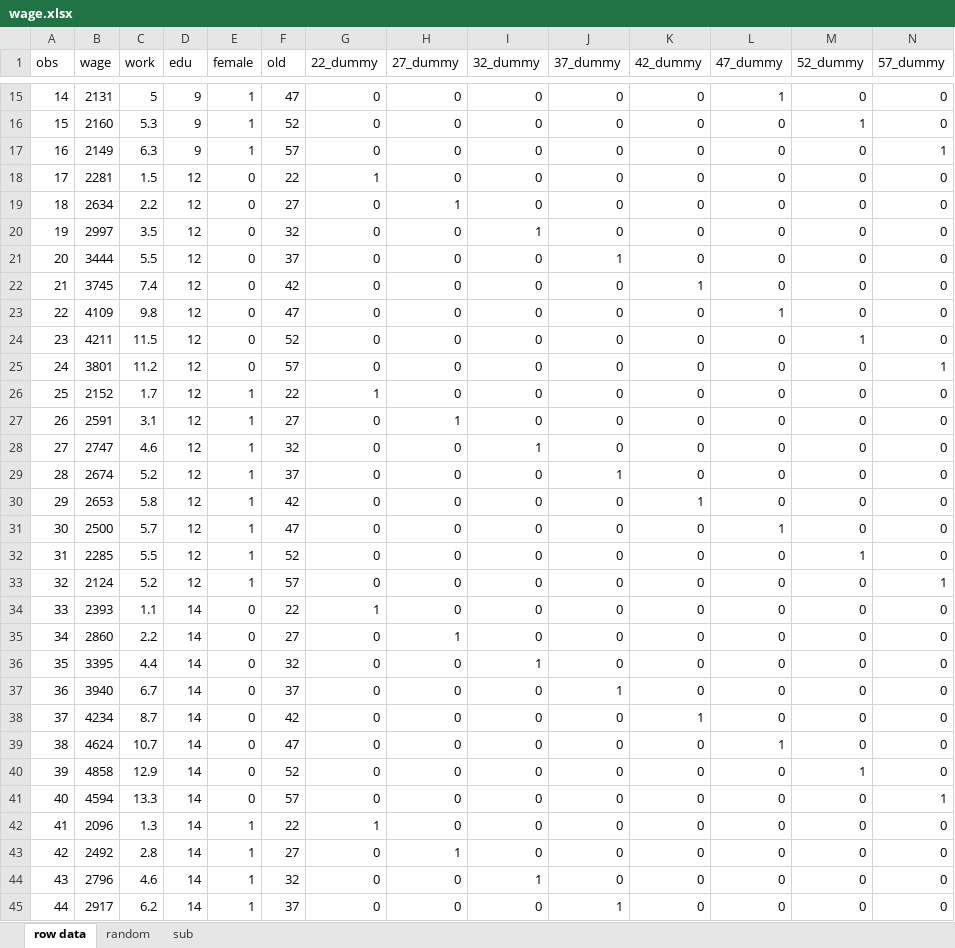
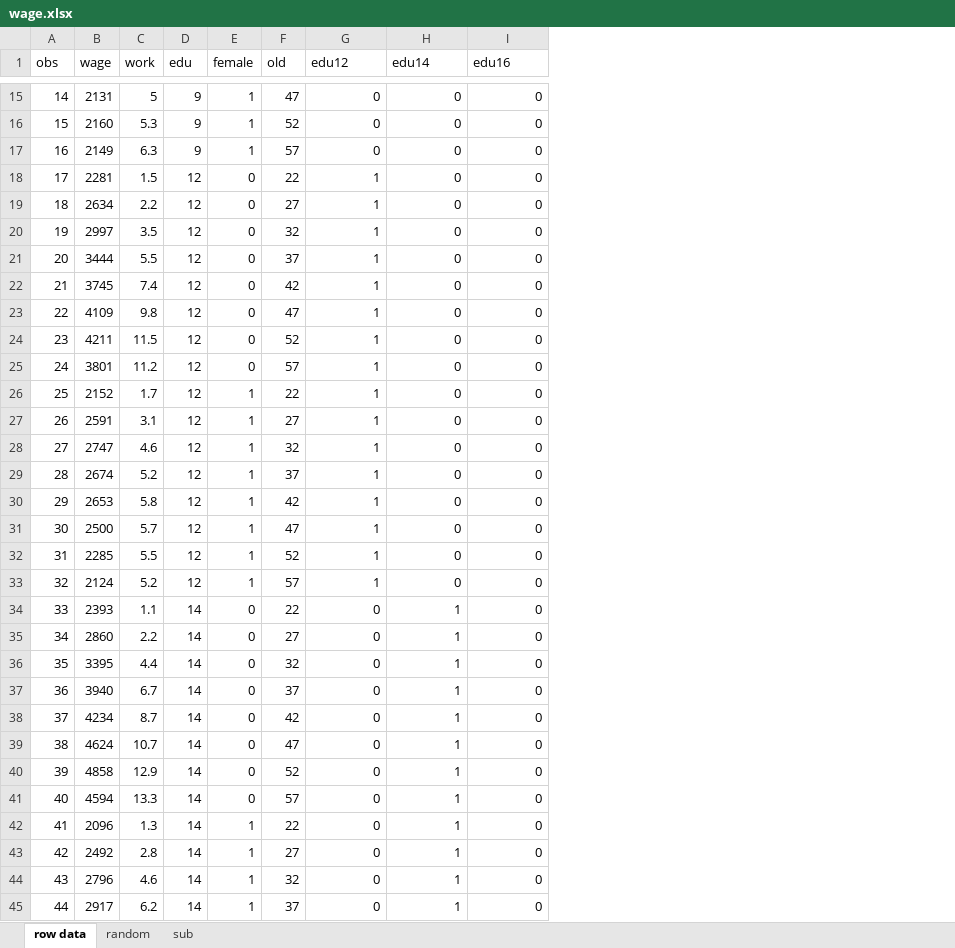
Before and after one commit to Jasogu/R, an Excel workbook: Econometrics/data/wage.xlsx, sheet row data, drawn as a sheet; only a part is shown, gaps mark what is left out; values as stored, in another font and other column widths than the file's, no borders; the diff covers the shown part only; the diff names each change by its address in the sheet, - before the commit and + after, or states it on an @@ line.

Commit message:
education dummy

```diff
--- a/Econometrics/data/wage.xlsx (sheet row data)
+++ b/Econometrics/data/wage.xlsx (sheet row data)
-column J (37_dummy), rows 15-45: 0 | 0 | 0 | 0 | 0 | 0 | 1 | 0 | 0 | 0 | 0 | 0 | 0 | 0 | 1 | 0 | 0 | 0 | 0 | 0 | 0 | 0 | 1 | 0 | 0 | 0 | 0 | 0 | 0 | 0 | 1
-column K (42_dummy), rows 15-45: 0 | 0 | 0 | 0 | 0 | 0 | 0 | 1 | 0 | 0 | 0 | 0 | 0 | 0 | 0 | 1 | 0 | 0 | 0 | 0 | 0 | 0 | 0 | 1 | 0 | 0 | 0 | 0 | 0 | 0 | 0
-column L (47_dummy), rows 15-45: 1 | 0 | 0 | 0 | 0 | 0 | 0 | 0 | 1 | 0 | 0 | 0 | 0 | 0 | 0 | 0 | 1 | 0 | 0 | 0 | 0 | 0 | 0 | 0 | 1 | 0 | 0 | 0 | 0 | 0 | 0
-column M (52_dummy), rows 15-45: 0 | 1 | 0 | 0 | 0 | 0 | 0 | 0 | 0 | 1 | 0 | 0 | 0 | 0 | 0 | 0 | 0 | 1 | 0 | 0 | 0 | 0 | 0 | 0 | 0 | 1 | 0 | 0 | 0 | 0 | 0
-column N (57_dummy), rows 15-45: 0 | 0 | 1 | 0 | 0 | 0 | 0 | 0 | 0 | 0 | 1 | 0 | 0 | 0 | 0 | 0 | 0 | 0 | 1 | 0 | 0 | 0 | 0 | 0 | 0 | 0 | 1 | 0 | 0 | 0 | 0
-G1: 22_dummy
+G1: edu12
-H1: 27_dummy
+H1: edu14
-I1: 32_dummy
+I1: edu16
-G19:G25 (edu12): 0
+G19:G25 (edu12): 1
-H19 (edu14): 1
+H19 (edu14): 0
-I20 (edu16): 1
+I20 (edu16): 0
-G27:G33 (edu12): 0
+G27:G33 (edu12): 1
-H27 (edu14): 1
+H27 (edu14): 0
-I28 (edu16): 1
+I28 (edu16): 0
-G34 (edu12): 1
+G34 (edu12): 0
-H34 (edu14): 0
+H34 (edu14): 1
-H36:H42 (edu14): 0
+H36:H42 (edu14): 1
-I36 (edu16): 1
+I36 (edu16): 0
-G42 (edu12): 1
+G42 (edu12): 0
-H44:H45 (edu14): 0
+H44:H45 (edu14): 1
-I44 (edu16): 1
+I44 (edu16): 0
```
Also changed, not shown: 28 edited cells elsewhere in this sheet.
